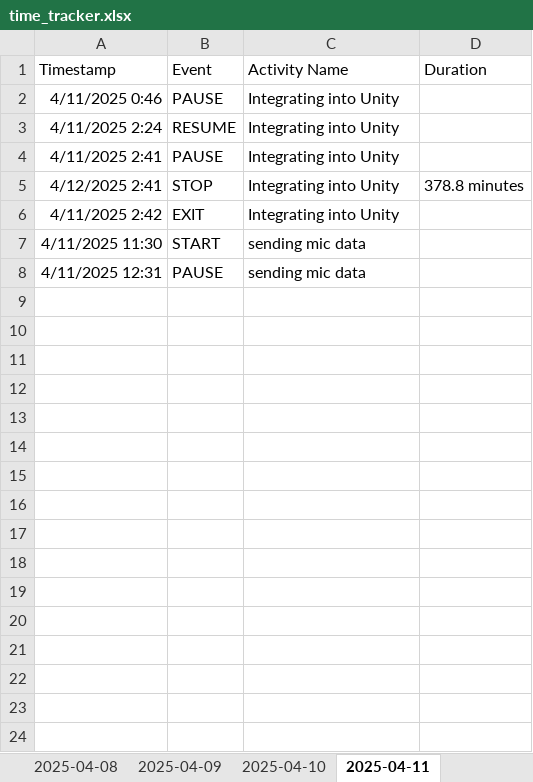
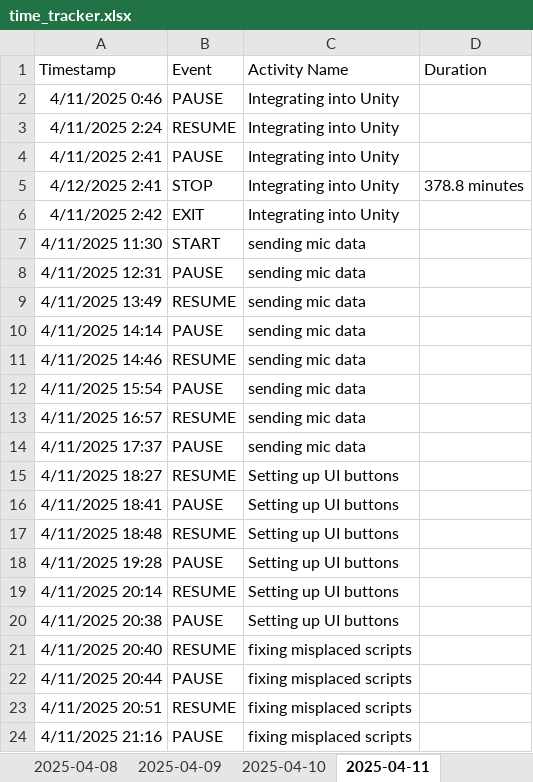
Before and after one commit to Cryosimorgh/Timer, an Excel workbook: time_tracker.xlsx, sheet 2025-04-11, drawn as a sheet; values as stored, in another font and other column widths than the file's, no borders; the diff names each change by its address in the sheet, - before the commit and + after, or states it on an @@ line.

Commit message:
2025-04-12 02:54:14

```diff
--- a/time_tracker.xlsx (sheet 2025-04-11)
+++ b/time_tracker.xlsx (sheet 2025-04-11)
+row 9: 4/11/2025 13:49 | RESUME | sending mic data
+row 10: 4/11/2025 14:14 | PAUSE | sending mic data
+row 11: 4/11/2025 14:46 | RESUME | sending mic data
+row 12: 4/11/2025 15:54 | PAUSE | sending mic data
+row 13: 4/11/2025 16:57 | RESUME | sending mic data
+row 14: 4/11/2025 17:37 | PAUSE | sending mic data
+row 15: 4/11/2025 18:27 | RESUME | Setting up UI buttons
+row 16: 4/11/2025 18:41 | PAUSE | Setting up UI buttons
+row 17: 4/11/2025 18:48 | RESUME | Setting up UI buttons
+row 18: 4/11/2025 19:28 | PAUSE | Setting up UI buttons
+row 19: 4/11/2025 20:14 | RESUME | Setting up UI buttons
+row 20: 4/11/2025 20:38 | PAUSE | Setting up UI buttons
+row 21: 4/11/2025 20:40 | RESUME | fixing misplaced scripts
+row 22: 4/11/2025 20:44 | PAUSE | fixing misplaced scripts
+row 23: 4/11/2025 20:51 | RESUME | fixing misplaced scripts
+row 24: 4/11/2025 21:16 | PAUSE | fixing misplaced scripts
```
Also changed, not shown: other sheet tabs.
